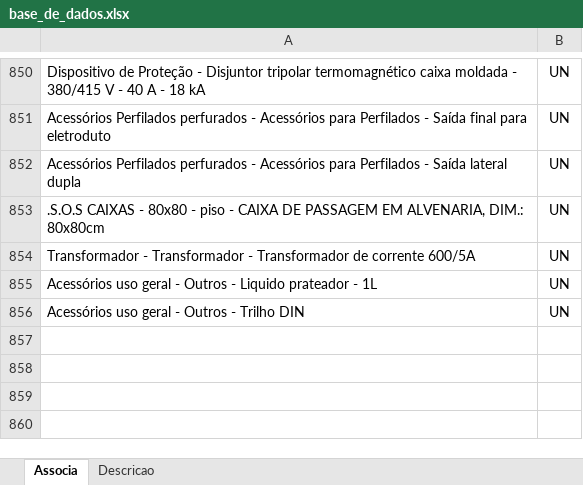
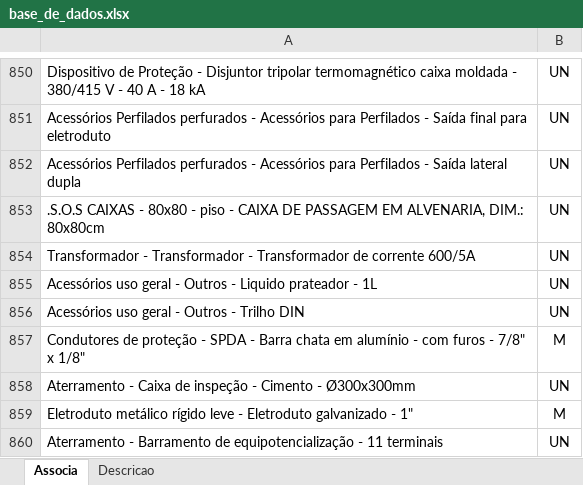
Before and after one commit to rodioegiufao/farmacia_janio, an Excel workbook: 3D/base_de_dados.xlsx, sheet Associa, drawn as a sheet; only a part is shown, gaps mark what is left out; values as stored, in another font and other column widths than the file's, no borders; the diff names each change by its address in the sheet, - before the commit and + after, or states it on an @@ line.

```diff
--- a/3D/base_de_dados.xlsx (sheet Associa)
+++ b/3D/base_de_dados.xlsx (sheet Associa)
+row 857: Condutores de proteção - SPDA - Barra chata em alumínio - com furos - 7/8" x 1/8" | M
+row 858: Aterramento - Caixa de inspeção - Cimento - Ø300x300mm | UN
+row 859: Eletroduto metálico rígido leve - Eletroduto galvanizado - 1" | M
+row 860: Aterramento - Barramento de equipotencialização - 11 terminais | UN
```
Also changed, not shown: sheet Descricao.
